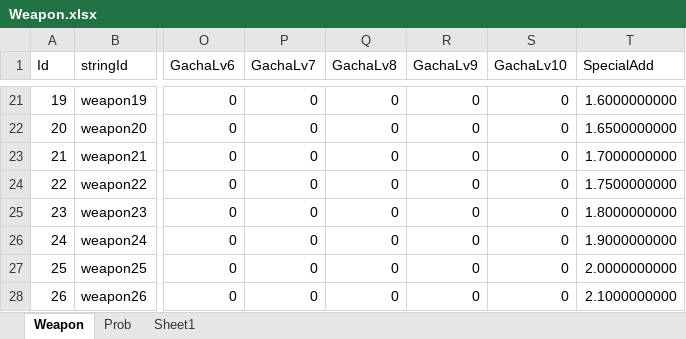
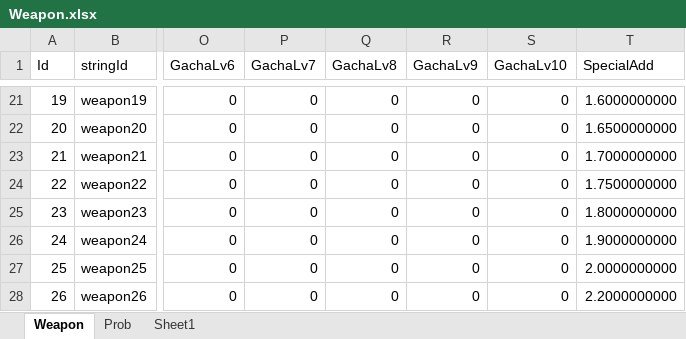
Before and after one commit to luckyzwei/Yosaki, an Excel workbook: Assets/06.Table/Weapon.xlsx, sheet Weapon, drawn as a sheet; only a part is shown, gaps mark what is left out; values as stored, in another font and other column widths than the file's, no borders; the diff names each change by its address in the sheet, - before the commit and + after, or states it on an @@ line.

```diff
--- a/Assets/06.Table/Weapon.xlsx (sheet Weapon)
+++ b/Assets/06.Table/Weapon.xlsx (sheet Weapon)
-T28 (SpecialAdd): 2.1000000000
+T28 (SpecialAdd): 2.2000000000
```
Also changed, not shown: Assets/06.Table/TwelveBossTable.xlsx, 2 other files.
